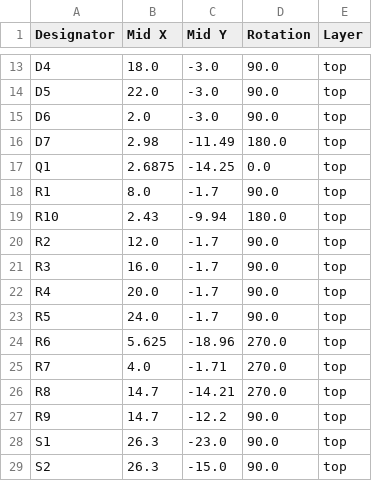
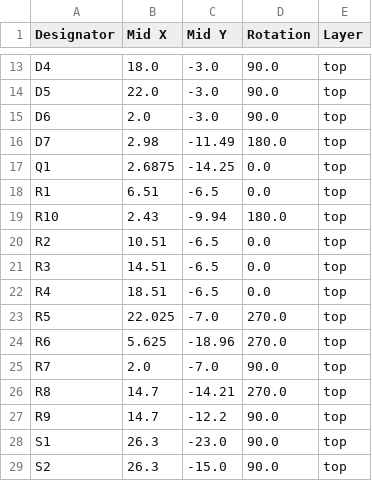
Before and after one commit to maxotar/metro, a CSV file: electrical/production/positions.csv, drawn as a sheet; only a part is shown, gaps mark what is left out.

```diff
--- a/electrical/production/positions.csv
+++ b/electrical/production/positions.csv
@@ -17,10 +17,10 @@ D7,2.98,-11.49,180.0,top
 Q1,2.6875,-14.25,0.0,top
-R1,8.0,-1.7,90.0,top
+R1,6.51,-6.5,0.0,top
 R10,2.43,-9.94,180.0,top
-R2,12.0,-1.7,90.0,top
-R3,16.0,-1.7,90.0,top
-R4,20.0,-1.7,90.0,top
-R5,24.0,-1.7,90.0,top
+R2,10.51,-6.5,0.0,top
+R3,14.51,-6.5,0.0,top
+R4,18.51,-6.5,0.0,top
+R5,22.025,-7.0,270.0,top
 R6,5.625,-18.96,270.0,top
-R7,4.0,-1.71,270.0,top
+R7,2.0,-7.0,90.0,top
 R8,14.7,-14.21,270.0,top
```
Also changed, not shown: electrical/production/bom.csv, 10 other files.
